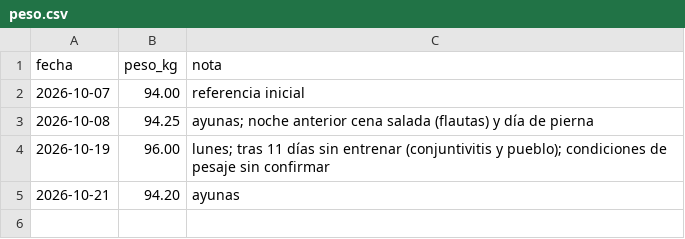
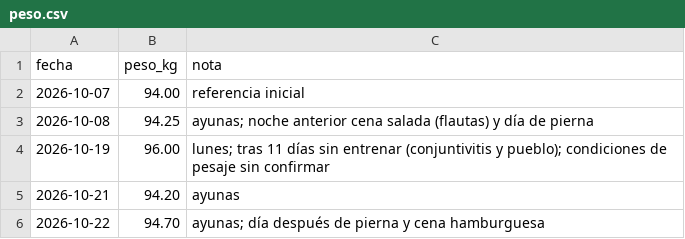
Before and after one commit to ivaan2604/proyecto_ivan, a CSV file: entrenamiento/datos/peso.csv, drawn as a sheet.

```diff
--- a/entrenamiento/datos/peso.csv
+++ b/entrenamiento/datos/peso.csv
@@ -5 +5,2 @@ fecha,peso_kg,nota
 2026-10-21,94.20,ayunas
+2026-10-22,94.70,ayunas; día después de pierna y cena hamburguesa
```
